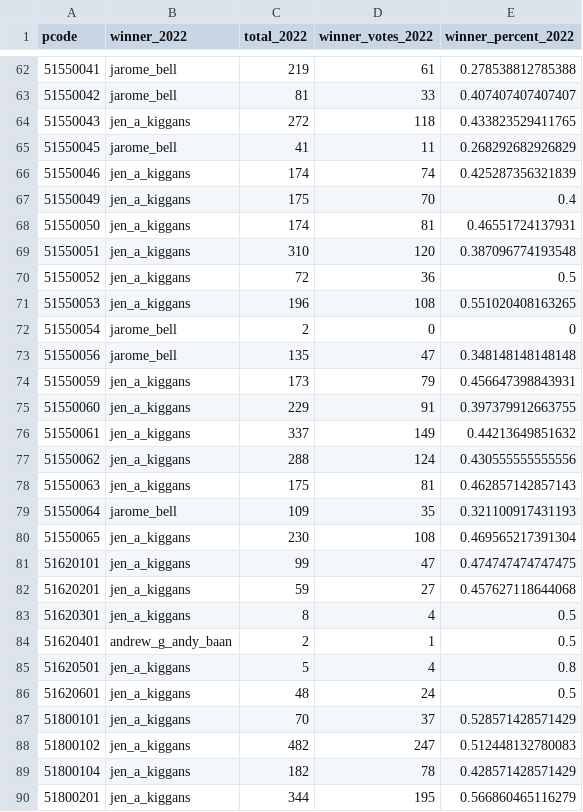
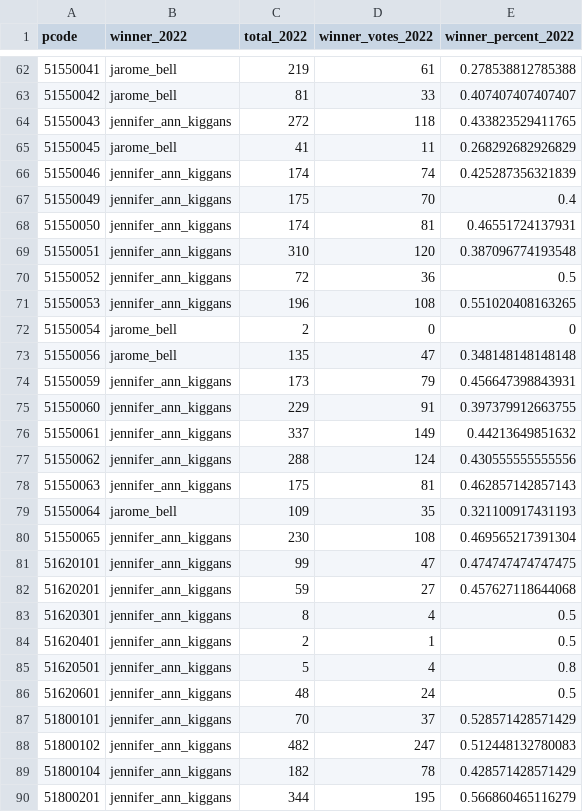
Before and after one commit to xadomatis/va_gop, a CSV file: data/processed/va_cd2_2022.csv, drawn as a sheet; only a part is shown, gaps mark what is left out; the diff covers the shown part only.

```diff
--- a/data/processed/va_cd2_2022.csv
+++ b/data/processed/va_cd2_2022.csv
@@ -63,28 +63,28 @@
 "51550042","jarome_bell",81,33,0.407407407407407
-"51550043","jen_a_kiggans",272,118,0.433823529411765
+"51550043","jennifer_ann_kiggans",272,118,0.433823529411765
 "51550045","jarome_bell",41,11,0.268292682926829
-"51550046","jen_a_kiggans",174,74,0.425287356321839
-"51550049","jen_a_kiggans",175,70,0.4
-"51550050","jen_a_kiggans",174,81,0.46551724137931
-"51550051","jen_a_kiggans",310,120,0.387096774193548
-"51550052","jen_a_kiggans",72,36,0.5
-"51550053","jen_a_kiggans",196,108,0.551020408163265
+"51550046","jennifer_ann_kiggans",174,74,0.425287356321839
+"51550049","jennifer_ann_kiggans",175,70,0.4
+"51550050","jennifer_ann_kiggans",174,81,0.46551724137931
+"51550051","jennifer_ann_kiggans",310,120,0.387096774193548
+"51550052","jennifer_ann_kiggans",72,36,0.5
+"51550053","jennifer_ann_kiggans",196,108,0.551020408163265
 "51550054","jarome_bell",2,0,0
 "51550056","jarome_bell",135,47,0.348148148148148
-"51550059","jen_a_kiggans",173,79,0.456647398843931
-"51550060","jen_a_kiggans",229,91,0.397379912663755
-"51550061","jen_a_kiggans",337,149,0.44213649851632
-"51550062","jen_a_kiggans",288,124,0.430555555555556
-"51550063","jen_a_kiggans",175,81,0.462857142857143
+"51550059","jennifer_ann_kiggans",173,79,0.456647398843931
+"51550060","jennifer_ann_kiggans",229,91,0.397379912663755
+"51550061","jennifer_ann_kiggans",337,149,0.44213649851632
+"51550062","jennifer_ann_kiggans",288,124,0.430555555555556
+"51550063","jennifer_ann_kiggans",175,81,0.462857142857143
 "51550064","jarome_bell",109,35,0.321100917431193
-"51550065","jen_a_kiggans",230,108,0.469565217391304
-"51620101","jen_a_kiggans",99,47,0.474747474747475
-"51620201","jen_a_kiggans",59,27,0.457627118644068
-"51620301","jen_a_kiggans",8,4,0.5
-"51620401","andrew_g_andy_baan",2,1,0.5
-"51620501","jen_a_kiggans",5,4,0.8
-"51620601","jen_a_kiggans",48,24,0.5
-"51800101","jen_a_kiggans",70,37,0.528571428571429
-"51800102","jen_a_kiggans",482,247,0.512448132780083
-"51800104","jen_a_kiggans",182,78,0.428571428571429
-"51800201","jen_a_kiggans",344,195,0.566860465116279
+"51550065","jennifer_ann_kiggans",230,108,0.469565217391304
+"51620101","jennifer_ann_kiggans",99,47,0.474747474747475
+"51620201","jennifer_ann_kiggans",59,27,0.457627118644068
+"51620301","jennifer_ann_kiggans",8,4,0.5
+"51620401","jennifer_ann_kiggans",2,1,0.5
+"51620501","jennifer_ann_kiggans",5,4,0.8
+"51620601","jennifer_ann_kiggans",48,24,0.5
+"51800101","jennifer_ann_kiggans",70,37,0.528571428571429
+"51800102","jennifer_ann_kiggans",482,247,0.512448132780083
+"51800104","jennifer_ann_kiggans",182,78,0.428571428571429
+"51800201","jennifer_ann_kiggans",344,195,0.566860465116279
```
Also changed, not shown: 152 edited cells elsewhere in this file, 8 other files.
